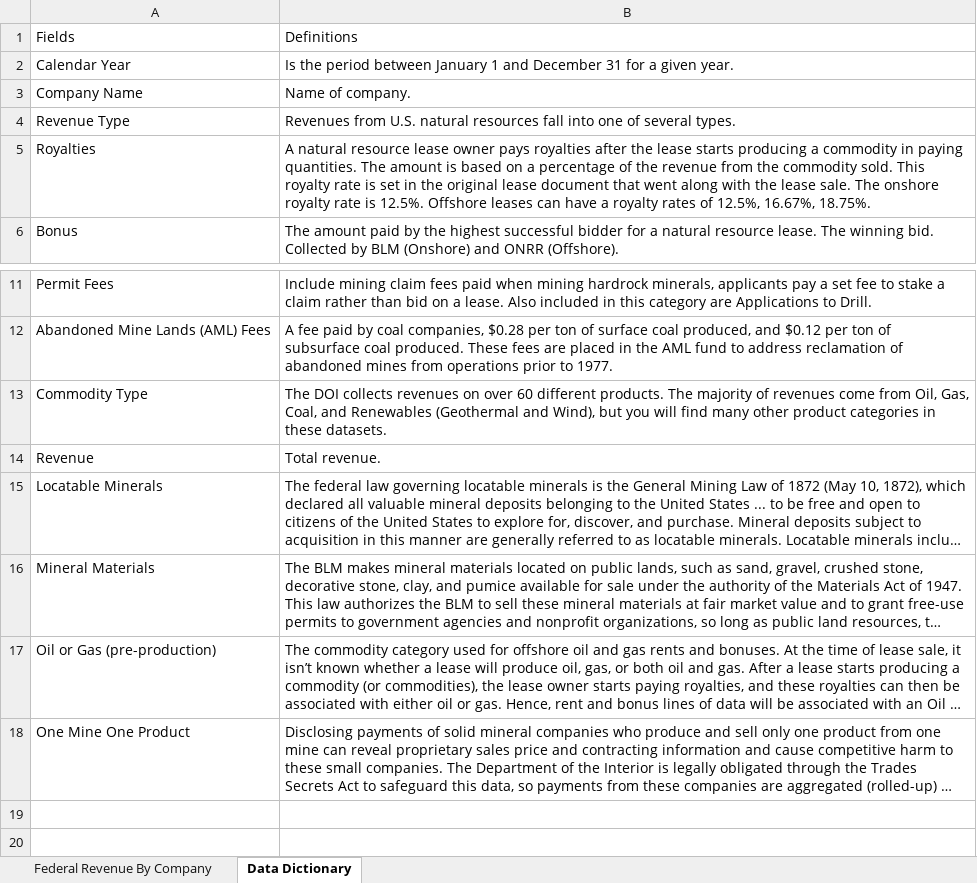
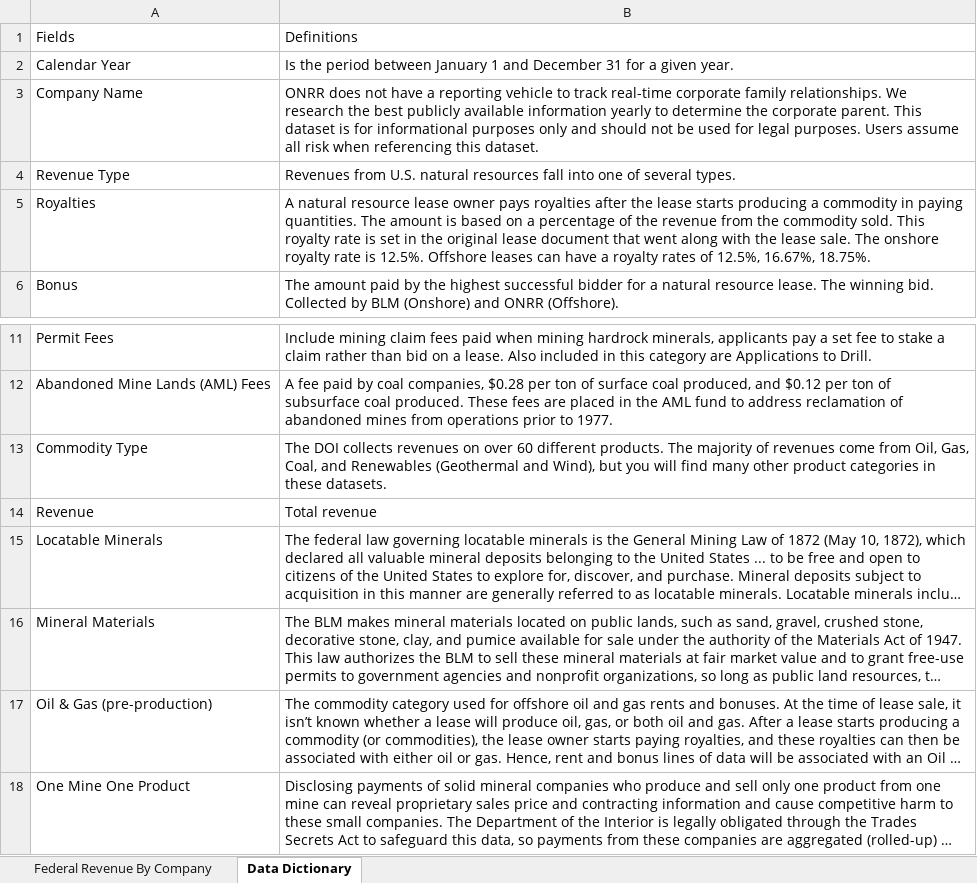
Before and after one commit to DOI-ONRR/nrrd, an Excel workbook: static/downloads/federal_revenue_by_company.xlsx, sheet Data Dictionary, drawn as a sheet; only a part is shown, gaps mark what is left out; long unchanged cells end in …; values as stored, in another font and other column widths than the file's, no borders; the diff names each change by its address in the sheet, - before the commit and + after, or states it on an @@ line.

```diff
--- a/static/downloads/federal_revenue_by_company.xlsx (sheet Data Dictionary)
+++ b/static/downloads/federal_revenue_by_company.xlsx (sheet Data Dictionary)
-B3: Name of company.
+B3: ONRR does not have a reporting vehicle to track real-time corporate family relationships. We research the best publicly available information yearly to determine the corporate parent. This dataset is for informational purposes only and should not be used for legal purposes. Users assume all risk when referencing this dataset.
-B14: Total revenue.
+B14: Total revenue
-A17: Oil or Gas (pre-production)
+A17: Oil & Gas (pre-production)
```
Also changed, not shown: sheet Federal Revenue By Company, static/downloads/fiscal_year_disbursements.xlsx, static/downloads/monthly_production.xlsx, 16 other files.
